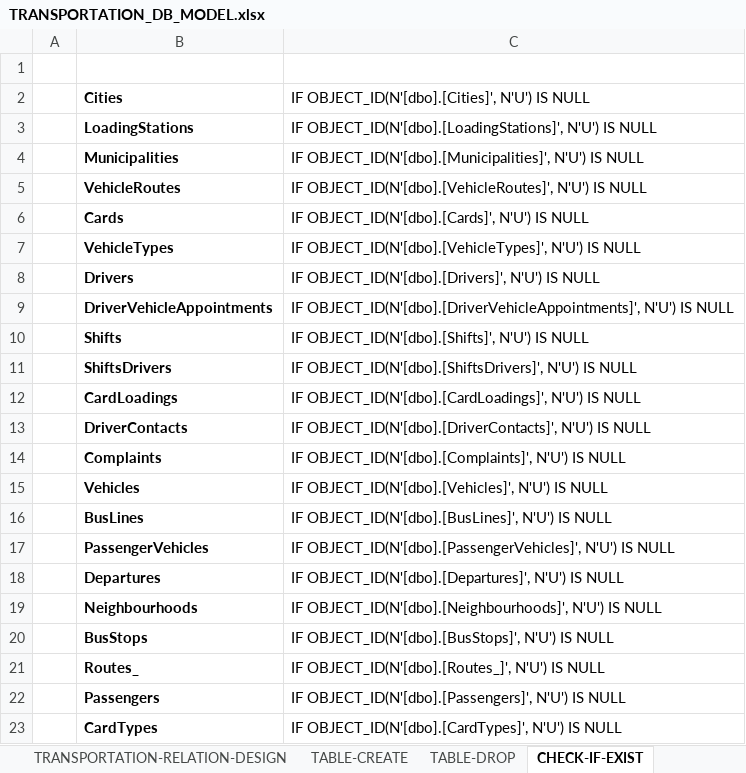
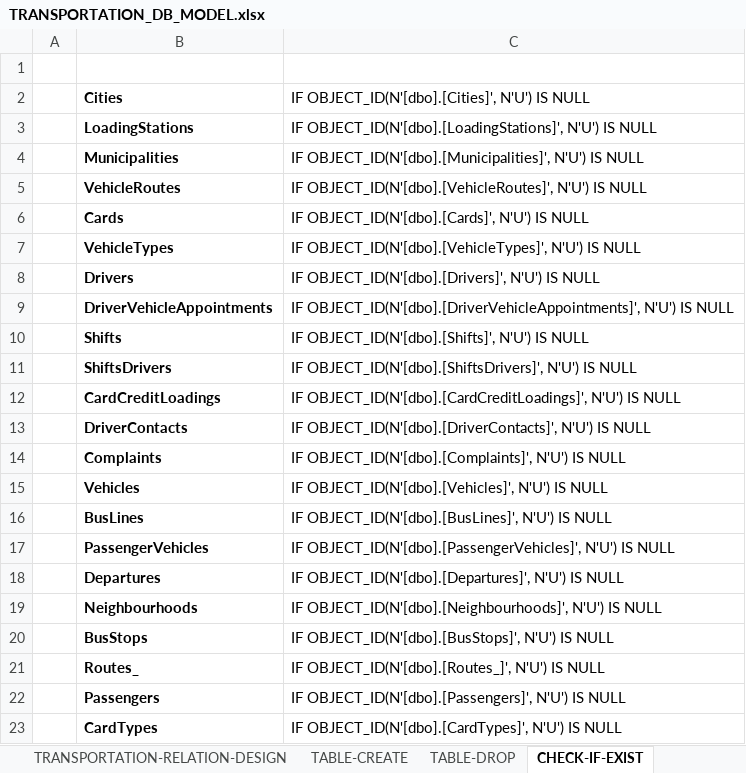
Before and after one commit to halimocakli/database-design-and-sql-programming, an Excel workbook: Local-Transportation-Database/Excel-DB-Design/TRANSPORTATION_DB_MODEL.xlsx, sheet CHECK-IF-EXIST, drawn as a sheet; values as stored, in another font and other column widths than the file's, no borders; the diff names each change by its address in the sheet, - before the commit and + after, or states it on an @@ line.

```diff
--- a/Local-Transportation-Database/Excel-DB-Design/TRANSPORTATION_DB_MODEL.xlsx (sheet CHECK-IF-EXIST)
+++ b/Local-Transportation-Database/Excel-DB-Design/TRANSPORTATION_DB_MODEL.xlsx (sheet CHECK-IF-EXIST)
-B12: CardLoadings
+B12: CardCreditLoadings
-C12: IF OBJECT_ID(N'[dbo].[CardLoadings]', N'U') IS…
+C12: IF OBJECT_ID(N'[dbo].[CardCreditLoadings]', N'U') IS…
```
Also changed, not shown: sheet TABLE-CREATE, sheet TABLE-DROP, sheet ADD-CONSTRAINT-FK, sheet ADD-CONSTRAINT-PK.
